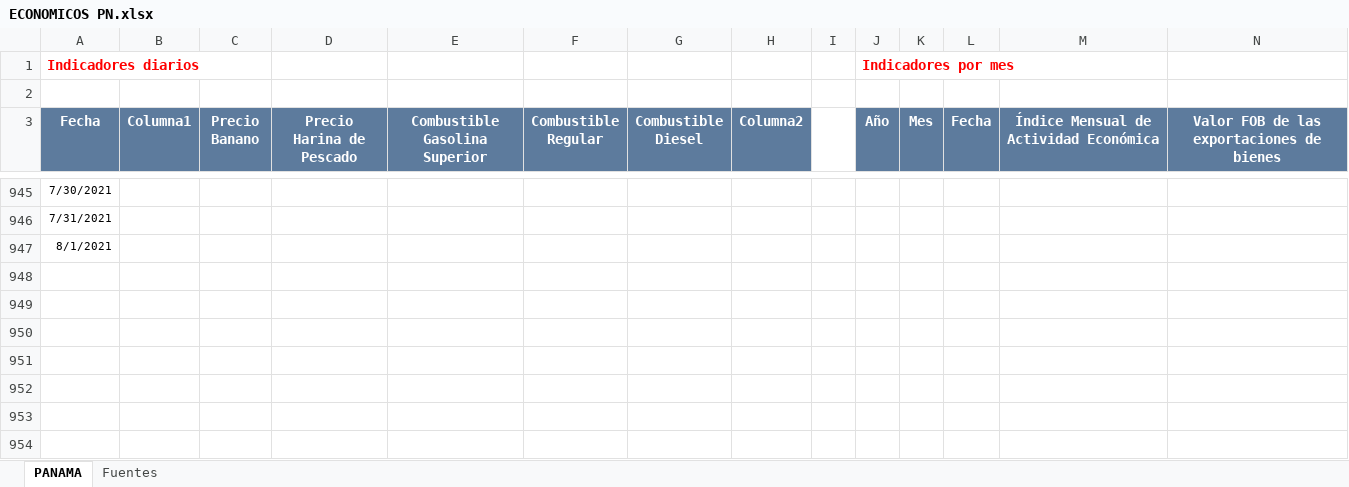
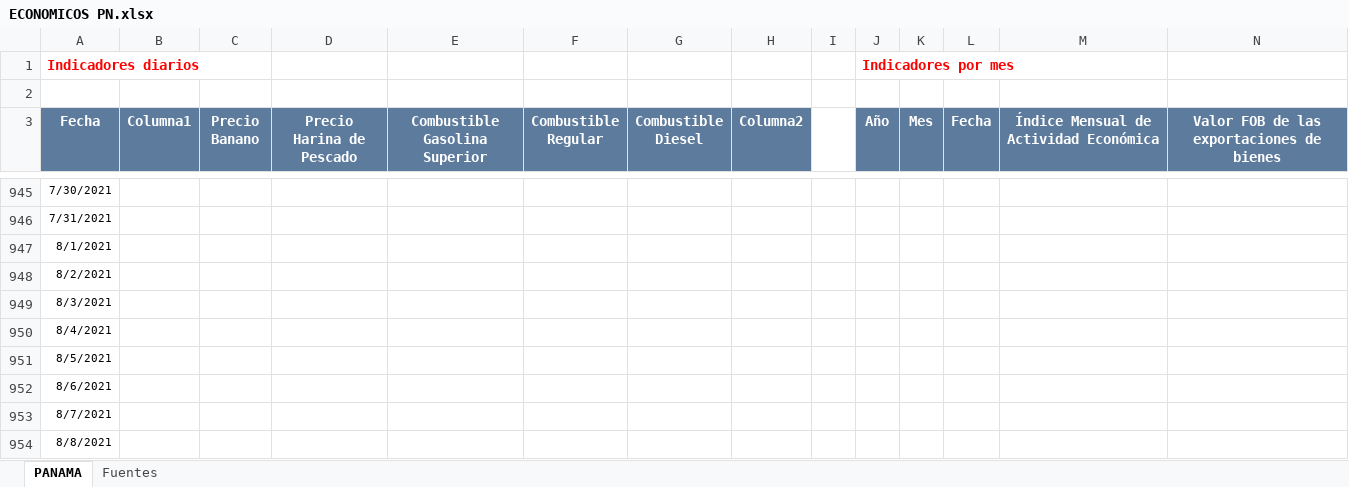
Before and after one commit to Sud-Austral/Datos_Panama, an Excel workbook: datacovidpa/ECONOMICOS PN.xlsx, sheet PANAMA, drawn as a sheet; only a part is shown, gaps mark what is left out; values as stored, in another font and other column widths than the file's, no borders; table styles not drawn; rows hold the shown columns only; the diff names each change by its address in the sheet, - before the commit and + after, or states it on an @@ line.

```diff
--- a/datacovidpa/ECONOMICOS PN.xlsx (sheet PANAMA)
+++ b/datacovidpa/ECONOMICOS PN.xlsx (sheet PANAMA)
+row 948: 8/2/2021
+row 949: 8/3/2021
+row 950: 8/4/2021
+row 951: 8/5/2021
+row 952: 8/6/2021
+row 953: 8/7/2021
+row 954: 8/8/2021
```
Also changed, not shown: 1 other file.
